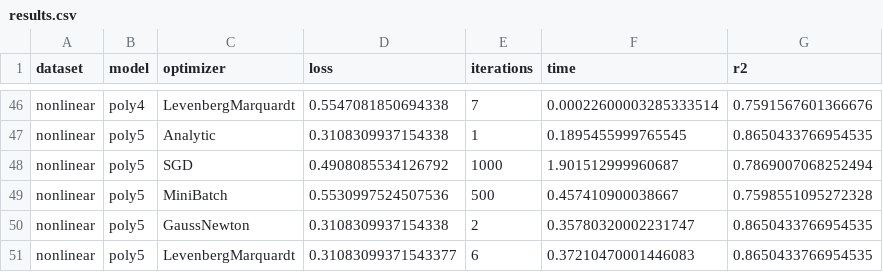
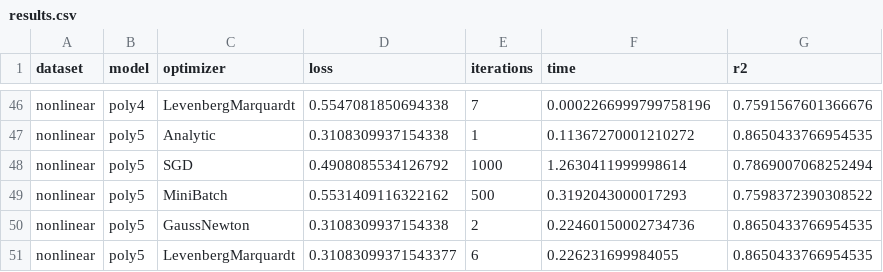
Before and after one commit to arsenkalinovskii/MOPT-5, a CSV file: task1/results.csv, drawn as a sheet; only a part is shown, gaps mark what is left out; the diff covers the shown part only; the diff names each change by its address in the sheet, - before the commit and + after, or states it on an @@ line.

```diff
--- a/task1/results.csv
+++ b/task1/results.csv
-F46 (time): 0.00022600003285333514
+F46 (time): 0.0002266999799758196
-F47 (time): 0.1895455999765545
+F47 (time): 0.11367270001210272
-F48 (time): 1.901512999960687
+F48 (time): 1.2630411999998614
-D49 (loss): 0.5530997524507536
+D49 (loss): 0.5531409116322162
-F49 (time): 0.457410900038667
+F49 (time): 0.3192043000017293
-G49 (r2): 0.7598551095272328
+G49 (r2): 0.7598372390308522
-F50 (time): 0.35780320002231747
+F50 (time): 0.22460150002734736
-F51 (time): 0.37210470001446083
+F51 (time): 0.226231699984055
```
Also changed, not shown: 62 edited cells elsewhere in this file, task1/summary.csv, 20 other files.
